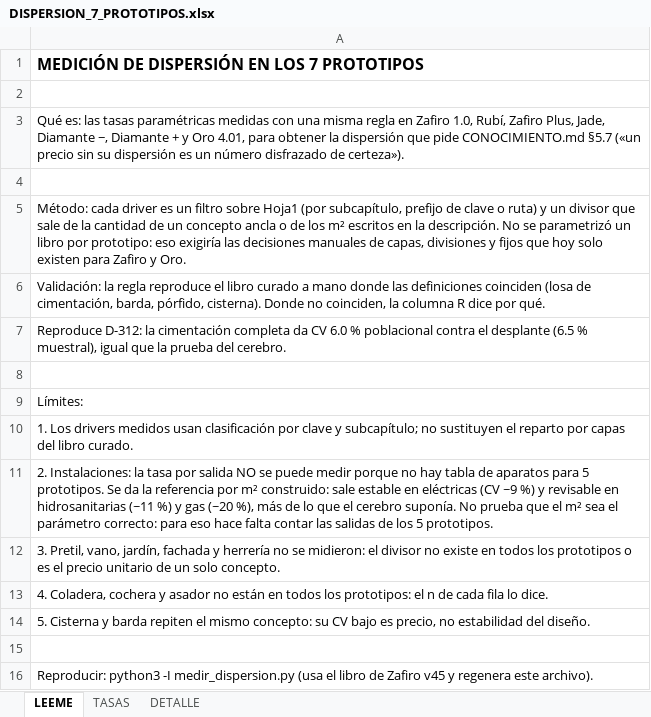
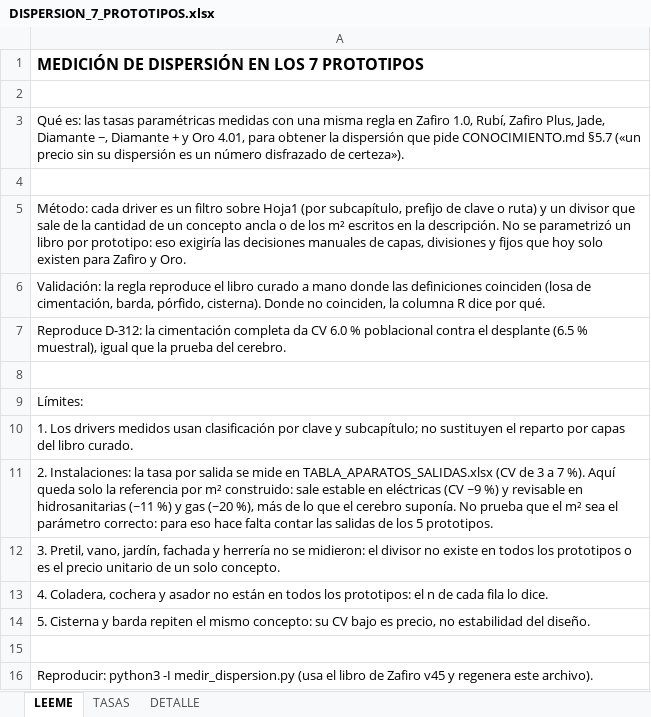
Before and after one commit to angelbar4ia-byte/CEREBRO-ERP-CONSTRUCCION, an Excel workbook: 1-mundo/fuentes/parametricos/DISPERSION_7_PROTOTIPOS.xlsx, sheet LEEME, drawn as a sheet; values as stored, in another font and other column widths than the file's, no borders; the diff names each change by its address in the sheet, - before the commit and + after, or states it on an @@ line.

```diff
--- a/1-mundo/fuentes/parametricos/DISPERSION_7_PROTOTIPOS.xlsx (sheet LEEME)
+++ b/1-mundo/fuentes/parametricos/DISPERSION_7_PROTOTIPOS.xlsx (sheet LEEME)
-A11: …por salida NO se puede medir porque no hay tabla de aparatos para 5 prototipos. Se da la referencia…
+A11: …por salida se mide en TABLA_APARATOS_SALIDAS.xlsx (CV de 3 a 7 %). Aquí queda solo la referencia…
```
Also changed, not shown: 8 other files.
